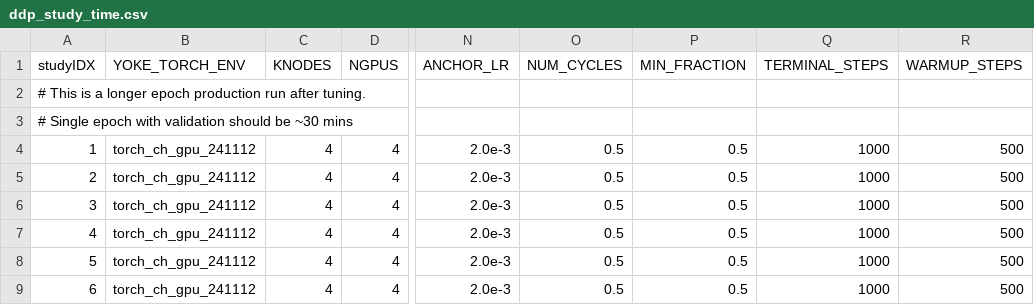
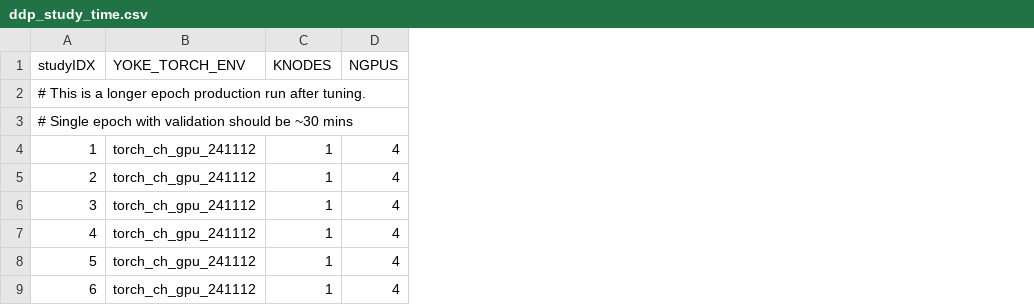
Before and after one commit to lanl/Yoke, a CSV file: applications/harnesses/ch_DDP_time_loderunner/ddp_study_time.csv, drawn as a sheet; only a part is shown, gaps mark what is left out; the diff names each change by its address in the sheet, - before the commit and + after, or states it on an @@ line.

Commit message:
Apply feedback: hard-code LR params, set KNODES=1, cleanup for staging

```diff
--- a/applications/harnesses/ch_DDP_time_loderunner/ddp_study_time.csv
+++ b/applications/harnesses/ch_DDP_time_loderunner/ddp_study_time.csv
-column N (ANCHOR_LR), rows 4-9: all 2.0e-3
-column O (NUM_CYCLES), rows 4-9: all 0.5
-column P (MIN_FRACTION), rows 4-9: all 0.5
-column Q (TERMINAL_STEPS), rows 4-9: all 1000
-column R (WARMUP_STEPS), rows 4-9: all 500
-C4:C9 (KNODES): 4
+C4:C9 (KNODES): 1
```
Also changed, not shown: applications/harnesses/ch_DDP_time_loderunner/ddp_study_time_test.csv, 4 other files.
